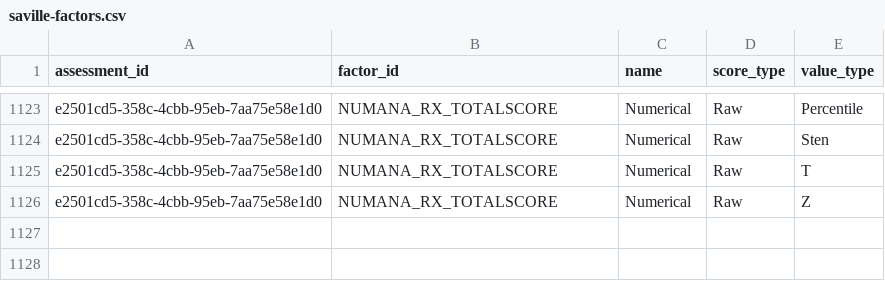
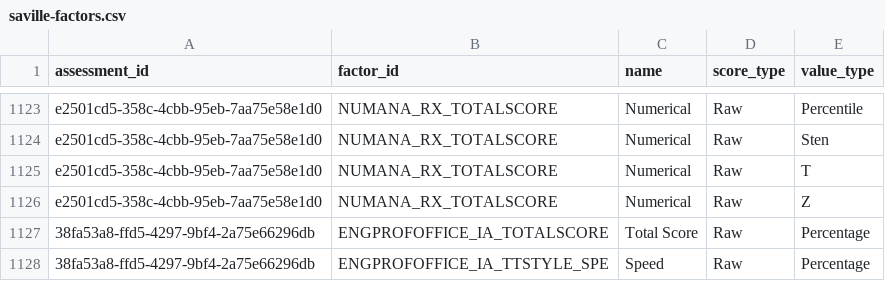
Before and after one commit to priyadharshini-lnu/psychometrics, a CSV file: public/source/saville-factors.csv, drawn as a sheet; only a part is shown, gaps mark what is left out; the diff names each change by its address in the sheet, - before the commit and + after, or states it on an @@ line.

Commit message:
Hotfix/1132499 add saville factor (#5745)
* Task/1146760: report builder questions list optimization

* fix seed data

* Add new saville factor for Saville Workplace English

* Fix lint

---------

Co-authored-by: Fedor Tarasov <fiodar.tarasov@mercer.com>

```diff
--- a/public/source/saville-factors.csv
+++ b/public/source/saville-factors.csv
+row 1127: 38fa53a8-ffd5-4297-9bf4-2a75e66296db | ENGPROFOFFICE_IA_TOTALSCORE | Total Score | Raw | Percentage
+row 1128: 38fa53a8-ffd5-4297-9bf4-2a75e66296db | ENGPROFOFFICE_IA_TTSTYLE_SPE | Speed | Raw | Percentage
```
Also changed, not shown: 3 other files.
